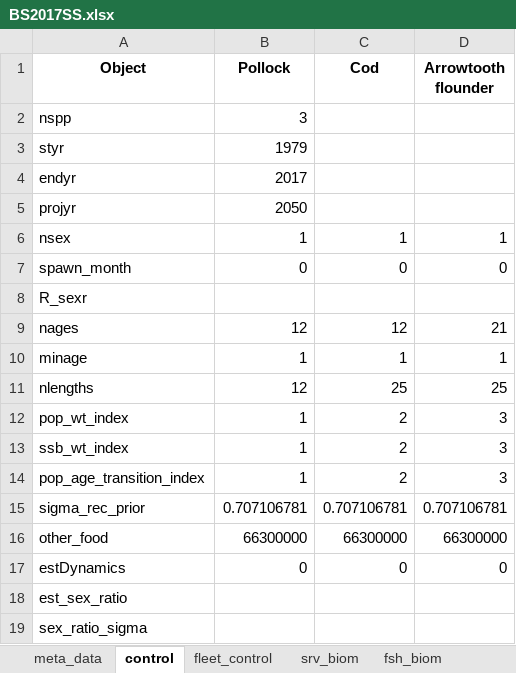
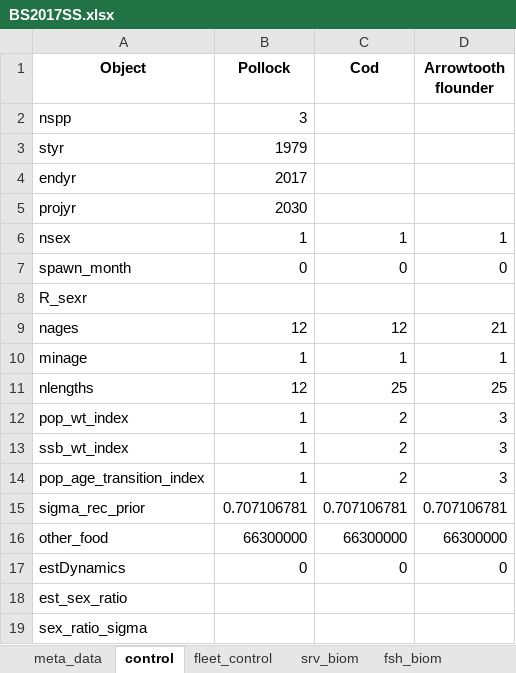
Before and after one commit to grantdadams/Rceattle, an Excel workbook: BS2017SS.xlsx, sheet control, drawn as a sheet; values as stored, in another font and other column widths than the file's, no borders; the diff names each change by its address in the sheet, - before the commit and + after, or states it on an @@ line.

```diff
--- a/BS2017SS.xlsx (sheet control)
+++ b/BS2017SS.xlsx (sheet control)
-B5 (Pollock): 2050
+B5 (Pollock): 2030
```
Also changed, not shown: 19 other files.
